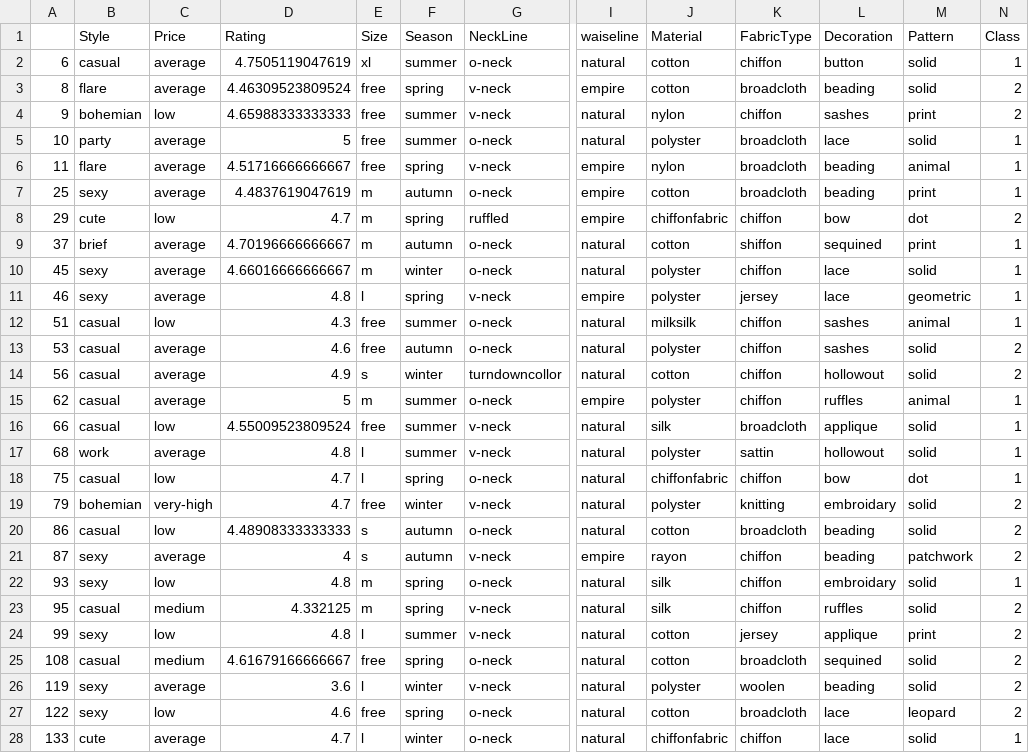
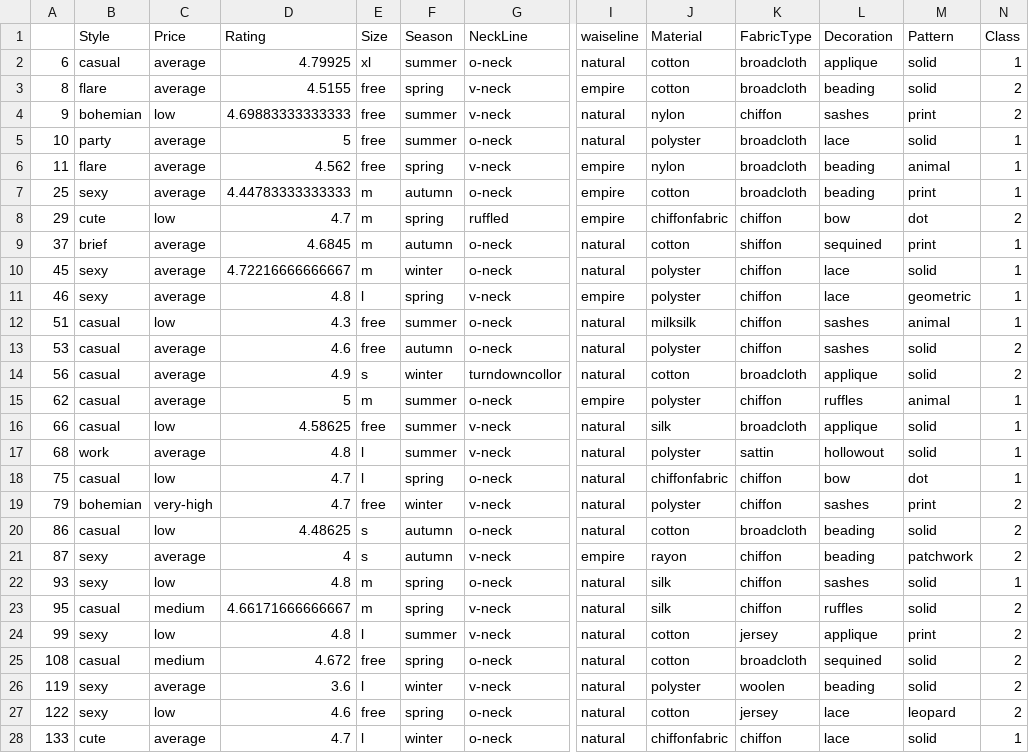
Before and after one commit to arctickey/WB_PD2, a CSV file: imputed_data/missForest/23381_test.csv, drawn as a sheet; only a part is shown, gaps mark what is left out; the diff covers the shown part only; the diff names each change by its address in the sheet, - before the commit and + after, or states it on an @@ line.

```diff
--- a/imputed_data/missForest/23381_test.csv
+++ b/imputed_data/missForest/23381_test.csv
-D2 (Rating): 4.7505119047619
+D2 (Rating): 4.79925
-K2 (FabricType): chiffon
+K2 (FabricType): broadcloth
-L2 (Decoration): button
+L2 (Decoration): applique
-D3 (Rating): 4.46309523809524
+D3 (Rating): 4.5155
-D4 (Rating): 4.65988333333333
+D4 (Rating): 4.69883333333333
-D6 (Rating): 4.51716666666667
+D6 (Rating): 4.562
-D7 (Rating): 4.4837619047619
+D7 (Rating): 4.44783333333333
-D9 (Rating): 4.70196666666667
+D9 (Rating): 4.6845
-D10 (Rating): 4.66016666666667
+D10 (Rating): 4.72216666666667
-K11 (FabricType): jersey
+K11 (FabricType): chiffon
-K14 (FabricType): chiffon
+K14 (FabricType): broadcloth
-L14 (Decoration): hollowout
+L14 (Decoration): applique
-D16 (Rating): 4.55009523809524
+D16 (Rating): 4.58625
-K19 (FabricType): knitting
+K19 (FabricType): chiffon
-L19 (Decoration): embroidary
+L19 (Decoration): sashes
-M19 (Pattern): solid
+M19 (Pattern): print
-D20 (Rating): 4.48908333333333
+D20 (Rating): 4.48625
-L22 (Decoration): embroidary
+L22 (Decoration): sashes
-D23 (Rating): 4.332125
+D23 (Rating): 4.66171666666667
-D25 (Rating): 4.61679166666667
+D25 (Rating): 4.672
-K27 (FabricType): broadcloth
+K27 (FabricType): jersey
```
Also changed, not shown: 59 edited cells elsewhere in this file, imputed_data/missForest/1018_test.csv, imputed_data/missForest/188_test.csv, 40 other files.
